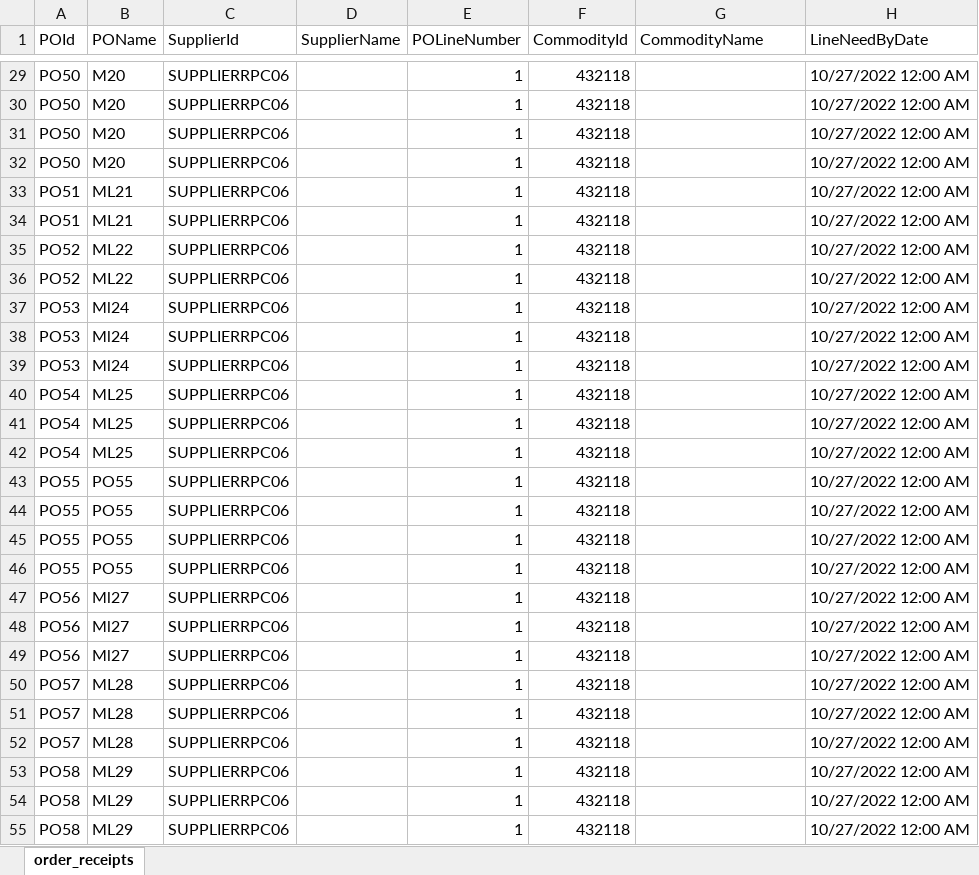
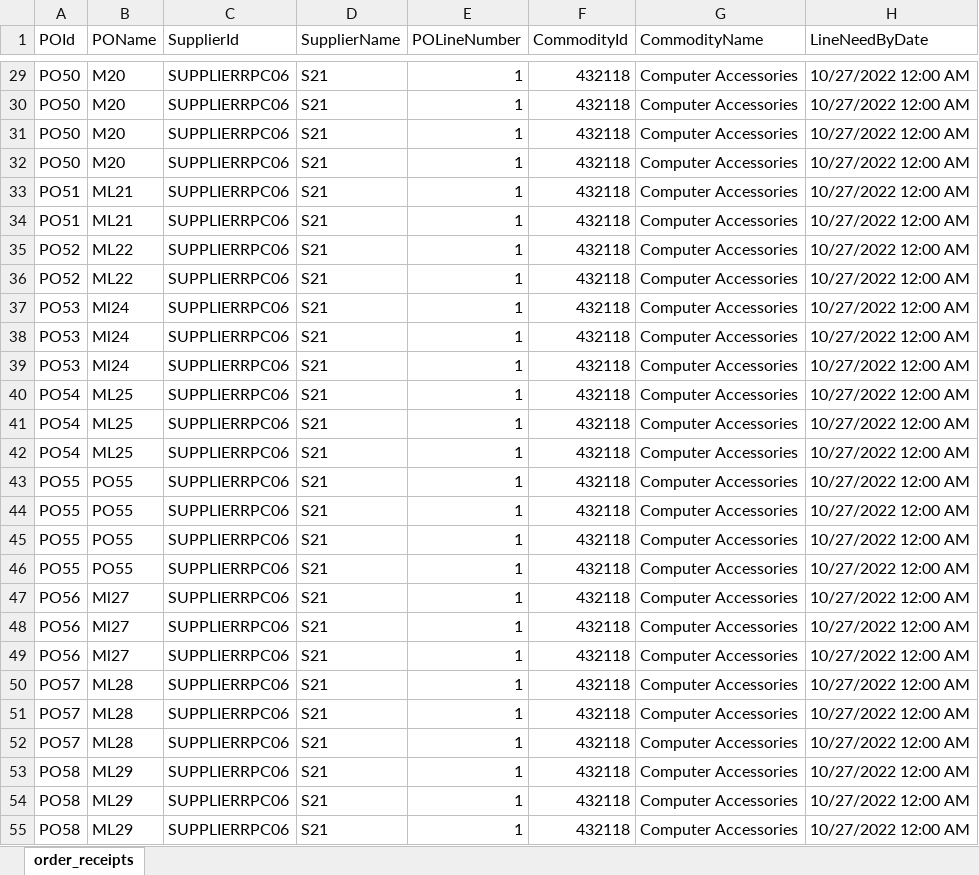
Before and after one commit to sprasadban/Supplier_Selection_Optimization, an Excel workbook: output/order_receipts.xlsx, sheet order_receipts, drawn as a sheet; only a part is shown, gaps mark what is left out; values as stored, in another font and other column widths than the file's, no borders; the diff covers the shown part only; the diff names each change by its address in the sheet, - before the commit and + after, or states it on an @@ line.

```diff
--- a/output/order_receipts.xlsx (sheet order_receipts)
+++ b/output/order_receipts.xlsx (sheet order_receipts)
-D29:D55 (SupplierName): (empty)
+D29:D55 (SupplierName): S21
-G29:G55 (CommodityName): (empty)
+G29:G55 (CommodityName): Computer Accessories
```
Also changed, not shown: 120 edited cells elsewhere in this sheet, 17 other files.
